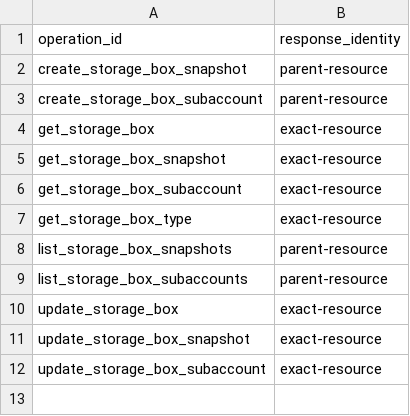
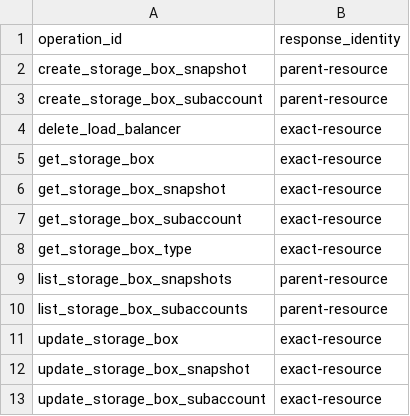
Before and after one commit to valkyoth/cloud-sdk, a TSV file: docs/RESPONSE_IDENTITY_CLASSES.tsv, drawn as a sheet.

Commit message:
Fix Hetzner deletion identity and Cloud identifier bounds

```diff
--- a/docs/RESPONSE_IDENTITY_CLASSES.tsv
+++ b/docs/RESPONSE_IDENTITY_CLASSES.tsv
@@ -3,2 +3,3 @@ create_storage_box_snapshot	parent-resource
 create_storage_box_subaccount	parent-resource
+delete_load_balancer	exact-resource
 get_storage_box	exact-resource
```
Also changed, not shown: docs/TYPED_OPERATION_BINDINGS.tsv, 11 other files.
